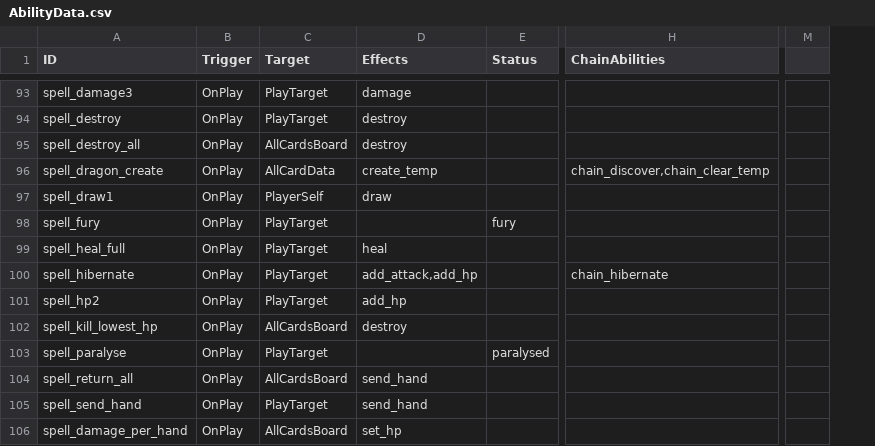
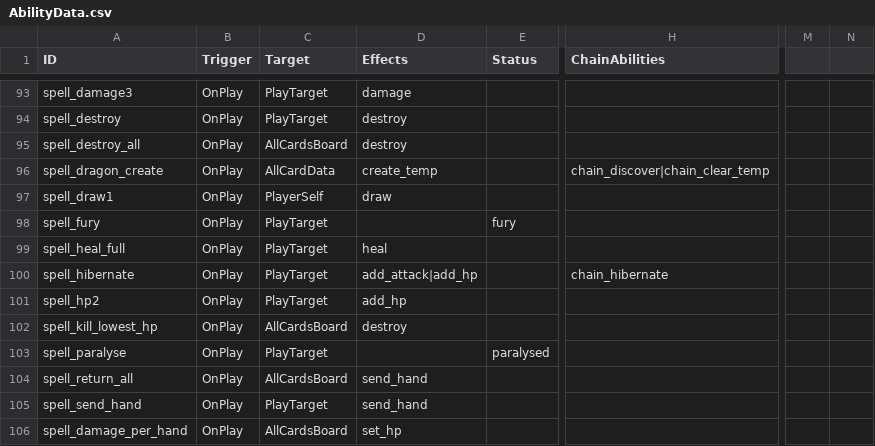
Before and after one commit to mafty-s/hex256, a CSV file: unity_client/Assets/Export/AbilityData.csv, drawn as a sheet; only a part is shown, gaps mark what is left out; removed rows and columns are numbered as before the commit, all else as after; the diff covers the shown part only; the diff names each change by its address in the sheet, - before the commit and + after, or states it on an @@ line.

```diff
--- a/unity_client/Assets/Export/AbilityData.csv
+++ b/unity_client/Assets/Export/AbilityData.csv
-column M, empty
+column M, empty
+column N, empty
-H96 (ChainAbilities): chain_discover,chain_clear_temp
+H96 (ChainAbilities): chain_discover|chain_clear_temp
-D100 (Effects): add_attack,add_hp
+D100 (Effects): add_attack|add_hp
```
Also changed, not shown: 43 edited cells elsewhere in this file.
